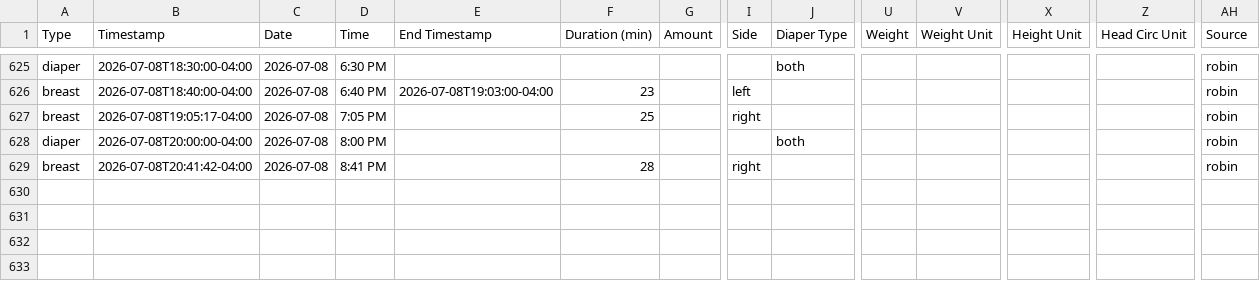
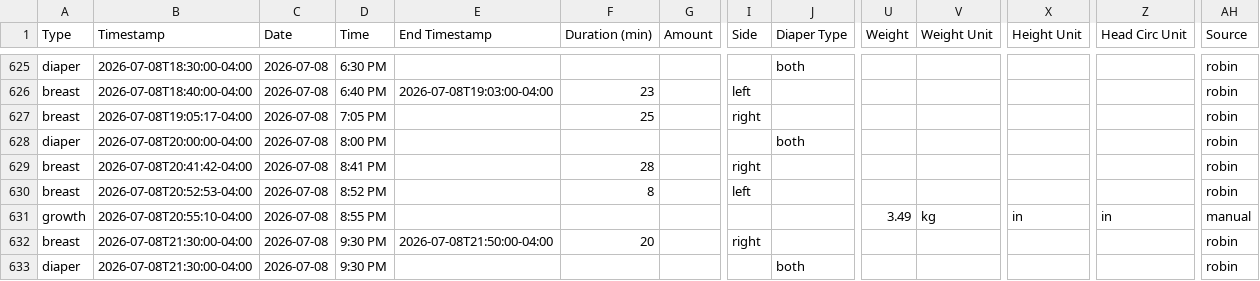
Before and after one commit to mjkavs99/vienna-tracker, a CSV file: data.csv, drawn as a sheet; only a part is shown, gaps mark what is left out; rows hold the shown columns only; the diff names each change by its address in the sheet, - before the commit and + after, or states it on an @@ line.

Commit message:
Update data.csv from Vienna dashboard

```diff
--- a/data.csv
+++ b/data.csv
+row 630: breast | 2026-07-08T20:52:53-04:00 | 2026-07-08 | 8:52 PM |  | 8 |  | left |  |  |  |  |  | robin
+row 631: growth | 2026-07-08T20:55:10-04:00 | 2026-07-08 | 8:55 PM |  |  |  |  |  | 3.49 | kg | in | in | manual
+row 632: breast | 2026-07-08T21:30:00-04:00 | 2026-07-08 | 9:30 PM | 2026-07-08T21:50:00-04:00 | 20 |  | right |  |  |  |  |  | robin
+row 633: diaper | 2026-07-08T21:30:00-04:00 | 2026-07-08 | 9:30 PM |  |  |  |  | both |  |  |  |  | robin
```
